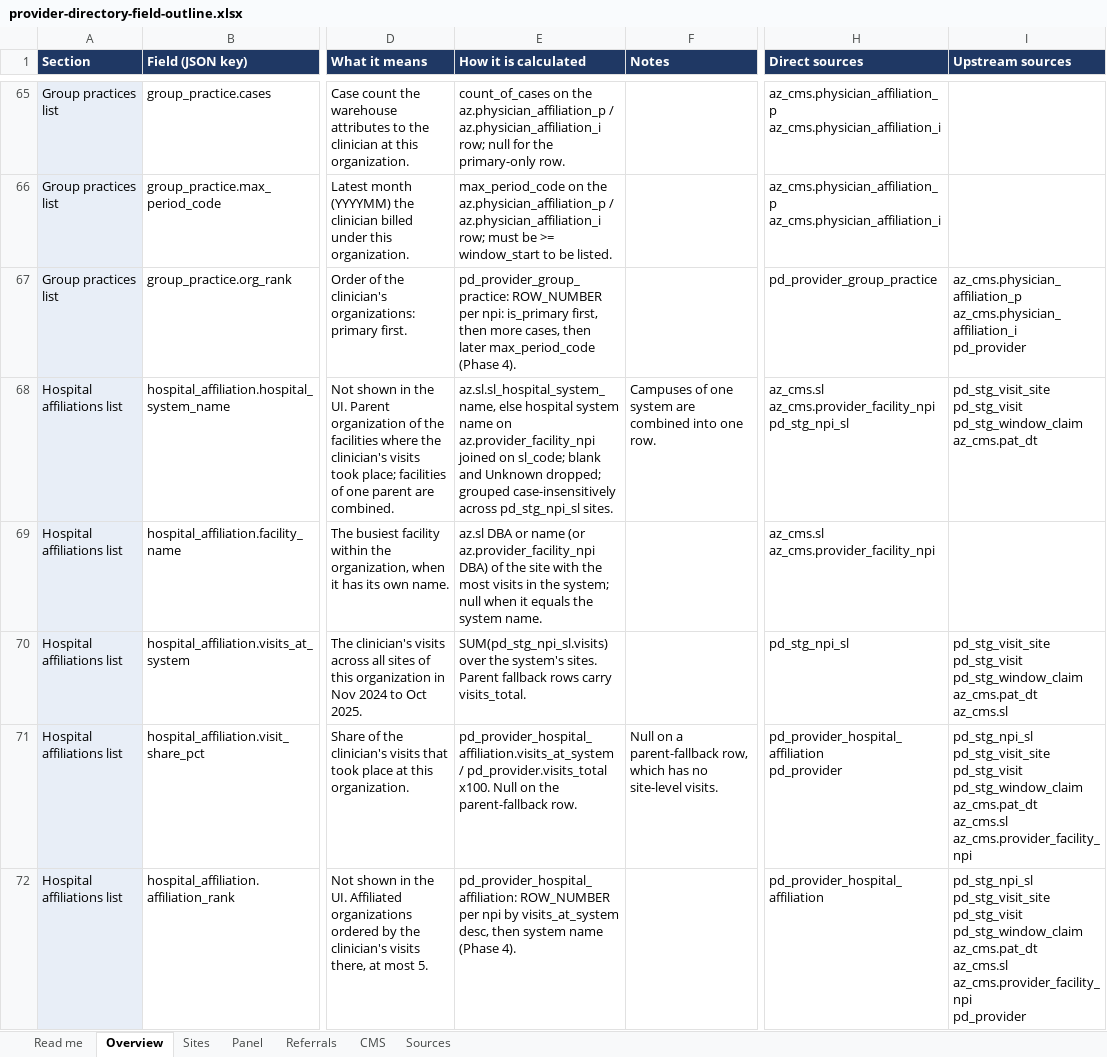
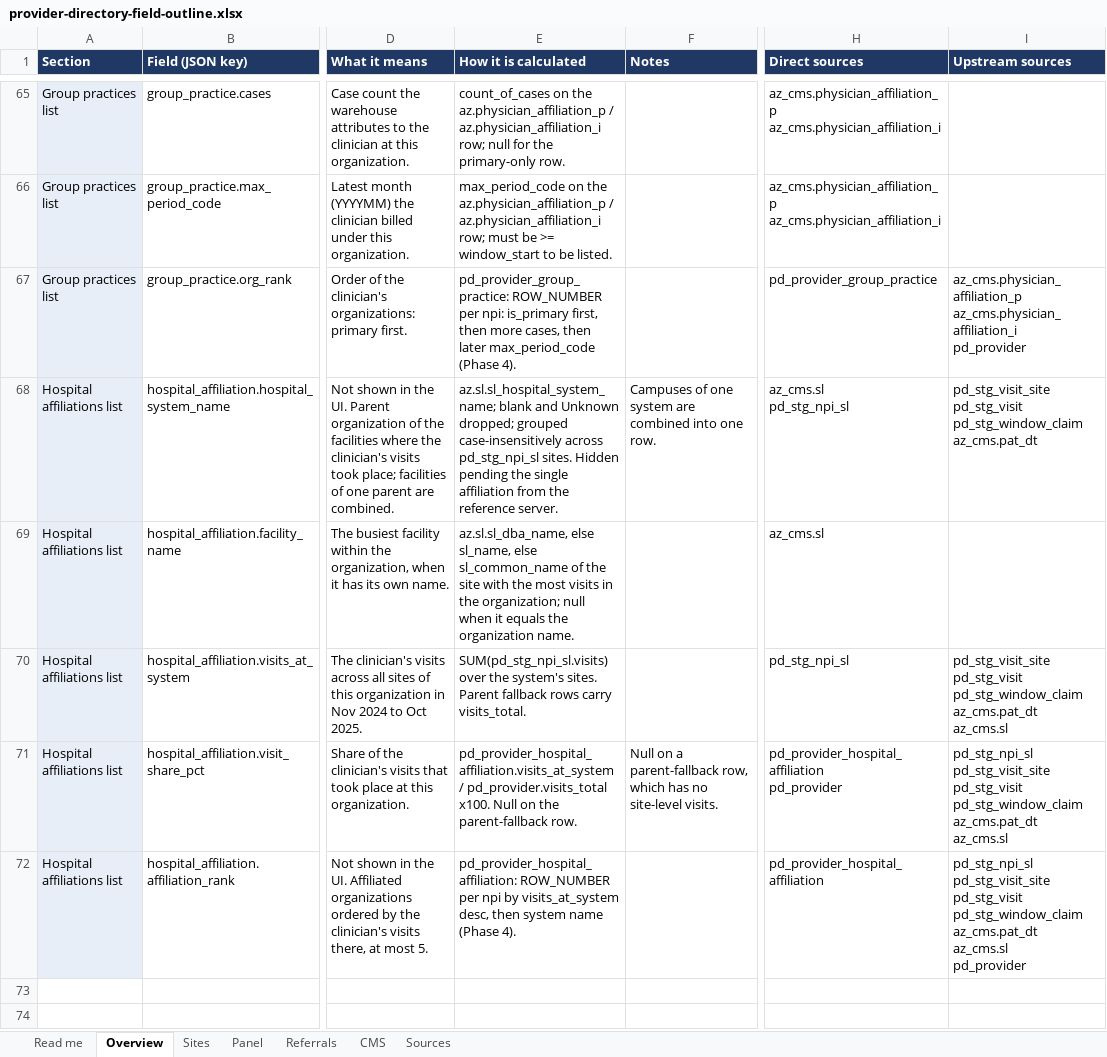
Before and after one commit to bbluecircles/dashboard_stuff, an Excel workbook: docs/provider-directory-field-outline.xlsx, sheet Overview, drawn as a sheet; only a part is shown, gaps mark what is left out; values as stored, in another font and other column widths than the file's, no borders; ↵ is a line break in a cell; the diff names each change by its address in the sheet, - before the commit and + after, or states it on an @@ line.

```diff
--- a/docs/provider-directory-field-outline.xlsx (sheet Overview)
+++ b/docs/provider-directory-field-outline.xlsx (sheet Overview)
-E68 (How it is calculated): az.sl.sl_hospital_system_name, else hospital system name on az.provider_facility_npi joined on sl_code; blank and Unknown dropped; grouped case-insensitively across pd_stg_npi_sl sites.
+E68 (How it is calculated): az.sl.sl_hospital_system_name; blank and Unknown dropped; grouped case-insensitively across pd_stg_npi_sl sites. Hidden pending the single affiliation from the reference server.
-H68 (Direct sources): az_cms.sl ↵ az_cms.provider_facility_npi ↵ pd_stg_npi_sl
+H68 (Direct sources): az_cms.sl ↵ pd_stg_npi_sl
-E69 (How it is calculated): az.sl DBA or name (or az.provider_facility_npi DBA) of the site with the most visits in the system; null when it equals the system name.
+E69 (How it is calculated): az.sl.sl_dba_name, else sl_name, else sl_common_name of the site with the most visits in the organization; null when it equals the organization name.
-H69 (Direct sources): az_cms.sl ↵ az_cms.provider_facility_npi
+H69 (Direct sources): az_cms.sl
-I71 (Upstream sources): …az_cms.pat_dt ↵ az_cms.sl ↵ az_cms.provider_facility_npi
+I71 (Upstream sources): …az_cms.pat_dt ↵ az_cms.sl
-I72 (Upstream sources): …az_cms.pat_dt ↵ az_cms.sl ↵ az_cms.provider_facility_npi ↵ pd_provider
+I72 (Upstream sources): …az_cms.pat_dt ↵ az_cms.sl ↵ pd_provider
```
Also changed, not shown: sheet Sources, sheet Sites, 16 other files.
